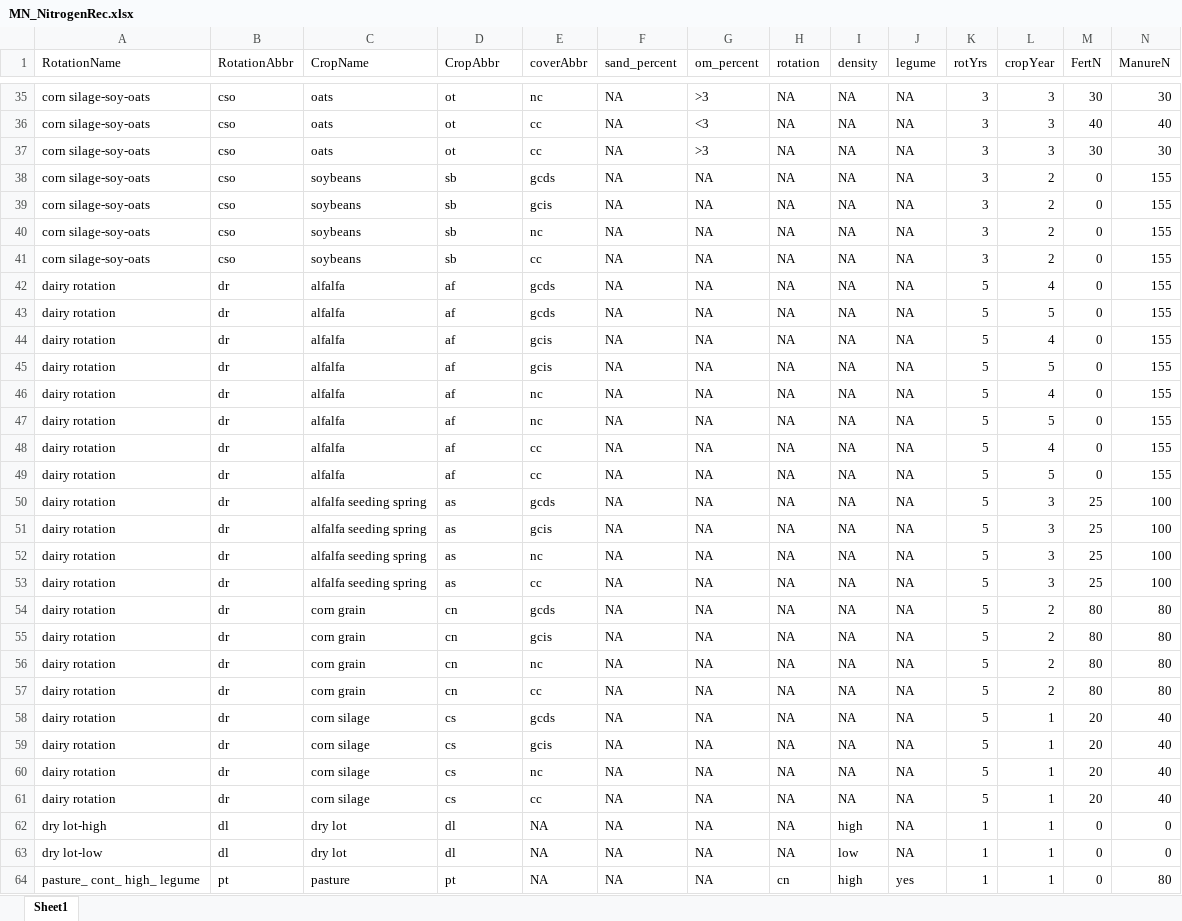
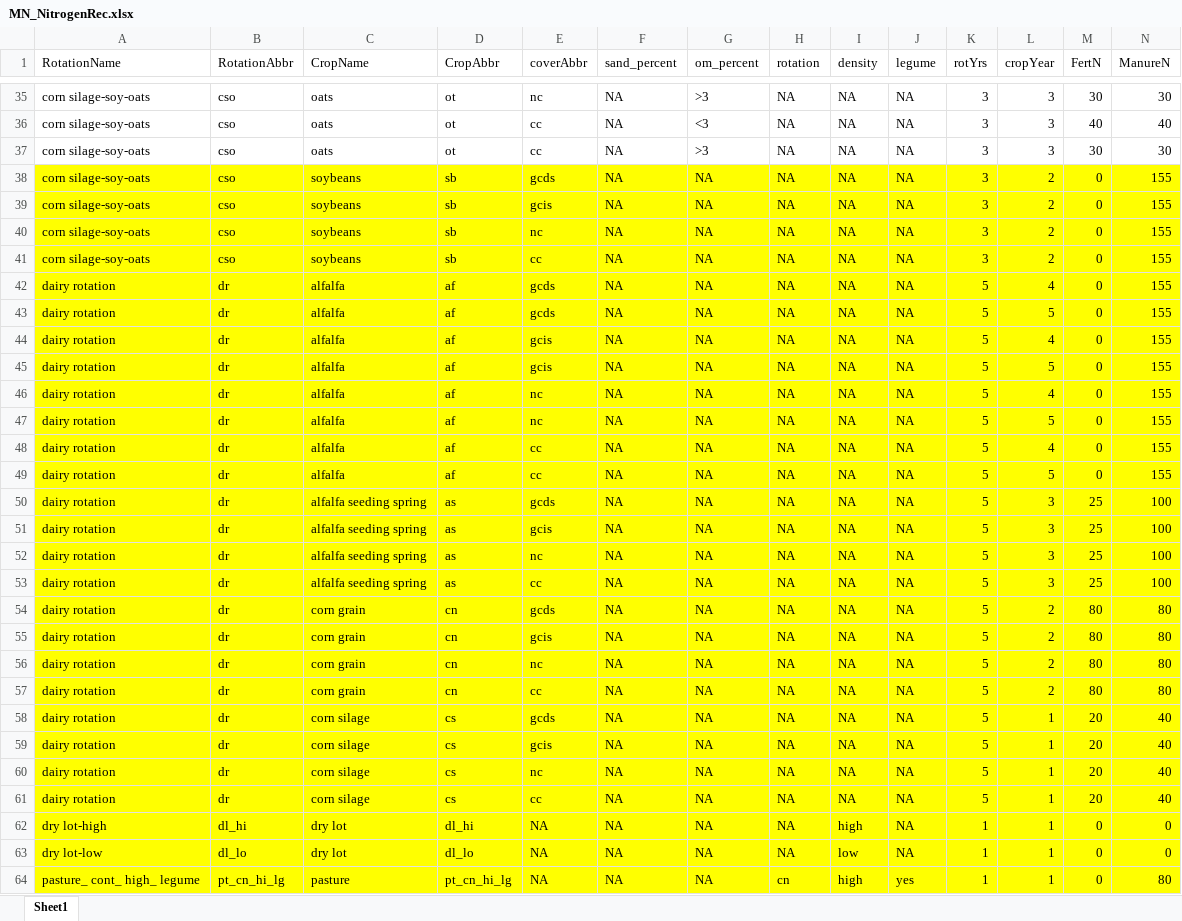
Before and after one commit to Grasslands-2/GrazeScape, an Excel workbook: grazescape/static/grazescape/public/nitrate_tables/MN_NitrogenRec.xlsx, sheet Sheet1, drawn as a sheet; only a part is shown, gaps mark what is left out; values as stored, in another font and other column widths than the file's, no borders; conditional formats not drawn; the diff covers the shown part only; the diff names each change by its address in the sheet, - before the commit and + after, or states it on an @@ line.

```diff
--- a/grazescape/static/grazescape/public/nitrate_tables/MN_NitrogenRec.xlsx (sheet Sheet1)
+++ b/grazescape/static/grazescape/public/nitrate_tables/MN_NitrogenRec.xlsx (sheet Sheet1)
-A38:N64 fill: none
+A38:N64 fill: #FFFF00
-B62 (RotationAbbr): dl
+B62 (RotationAbbr): dl_hi
-D62 (CropAbbr): dl
+D62 (CropAbbr): dl_hi
-B63 (RotationAbbr): dl
+B63 (RotationAbbr): dl_lo
-D63 (CropAbbr): dl
+D63 (CropAbbr): dl_lo
-B64 (RotationAbbr): pt
+B64 (RotationAbbr): pt_cn_hi_lg
-D64 (CropAbbr): pt
+D64 (CropAbbr): pt_cn_hi_lg
```
Also changed, not shown: 10 edited cells and cell formats elsewhere in this sheet, 25 other files.
